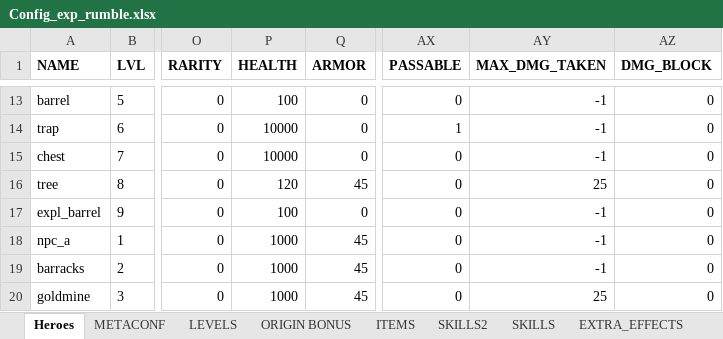
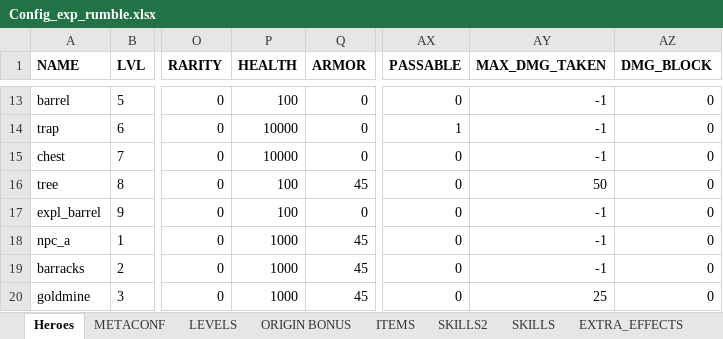
Before and after one commit to uberbax/AllForOne, an Excel workbook: Assets/StreamingAssets/Config_exp_rumble.xlsx, sheet Heroes, drawn as a sheet; only a part is shown, gaps mark what is left out; values as stored, in another font and other column widths than the file's, no borders; the diff names each change by its address in the sheet, - before the commit and + after, or states it on an @@ line.

```diff
--- a/Assets/StreamingAssets/Config_exp_rumble.xlsx (sheet Heroes)
+++ b/Assets/StreamingAssets/Config_exp_rumble.xlsx (sheet Heroes)
-P16 (HEALTH): 120
+P16 (HEALTH): 100
-AY16 (MAX_DMG_TAKEN): 25
+AY16 (MAX_DMG_TAKEN): 50
```
Also changed, not shown: 4 other files.
